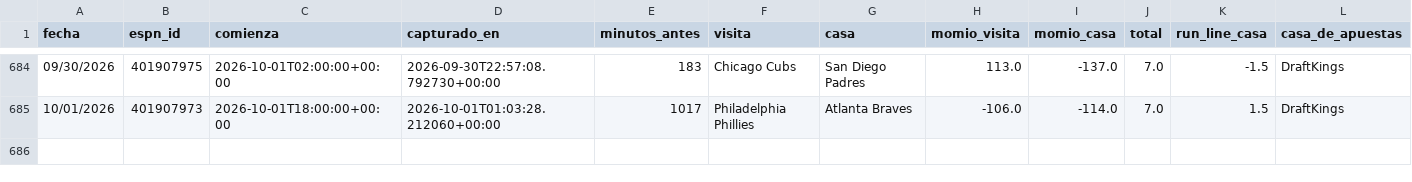
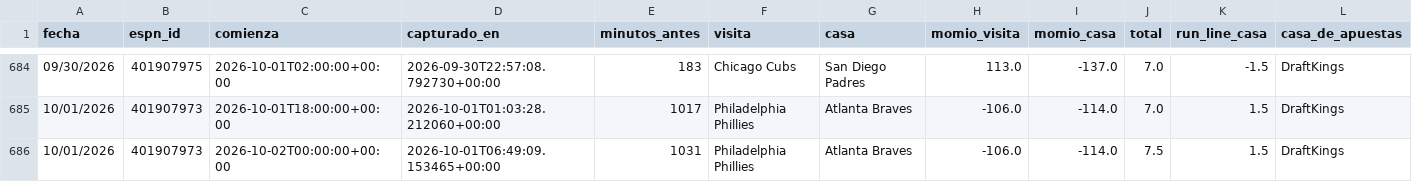
Before and after one commit to Robert123712/MODELO-MLB-V02, a CSV file: precios.csv, drawn as a sheet; only a part is shown, gaps mark what is left out; the diff names each change by its address in the sheet, - before the commit and + after, or states it on an @@ line.

```diff
--- a/precios.csv
+++ b/precios.csv
+row 686: 10/01/2026 | 401907973 | 2026-10-02T00:00:00+00:00 | 2026-10-01T06:49:09.153465+00:00 | 1031 | Philadelphia Phillies | Atlanta Braves | -106.0 | -114.0 | 7.5 | 1.5 | DraftKings
```
Also changed, not shown: 5 other files.
